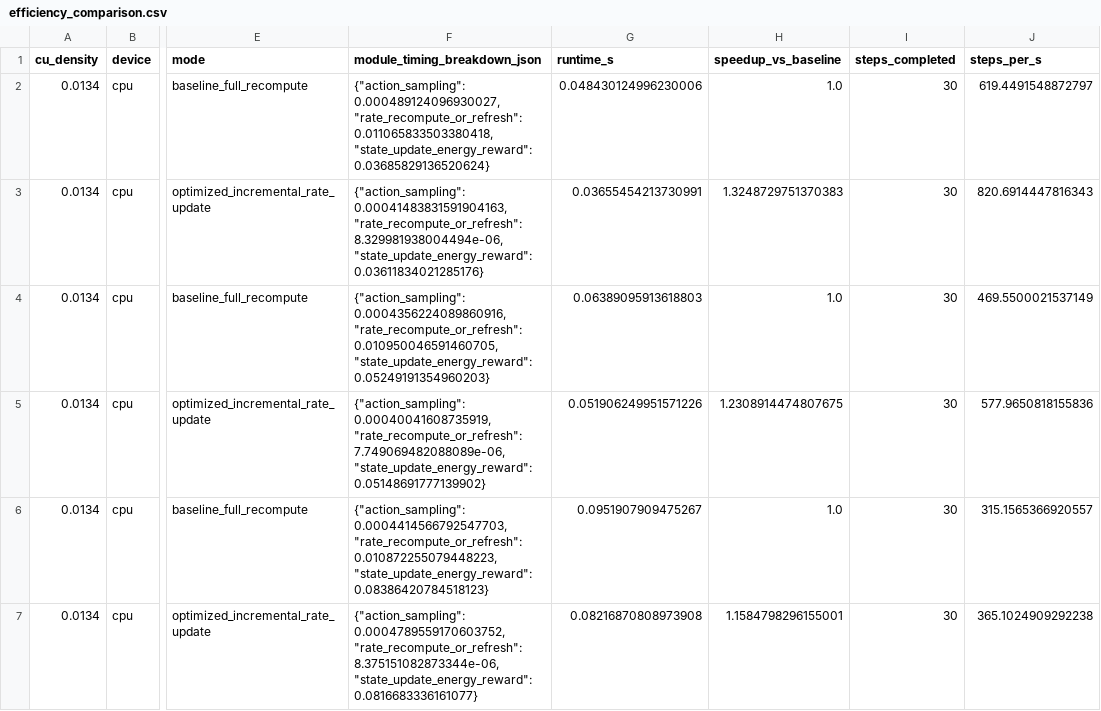
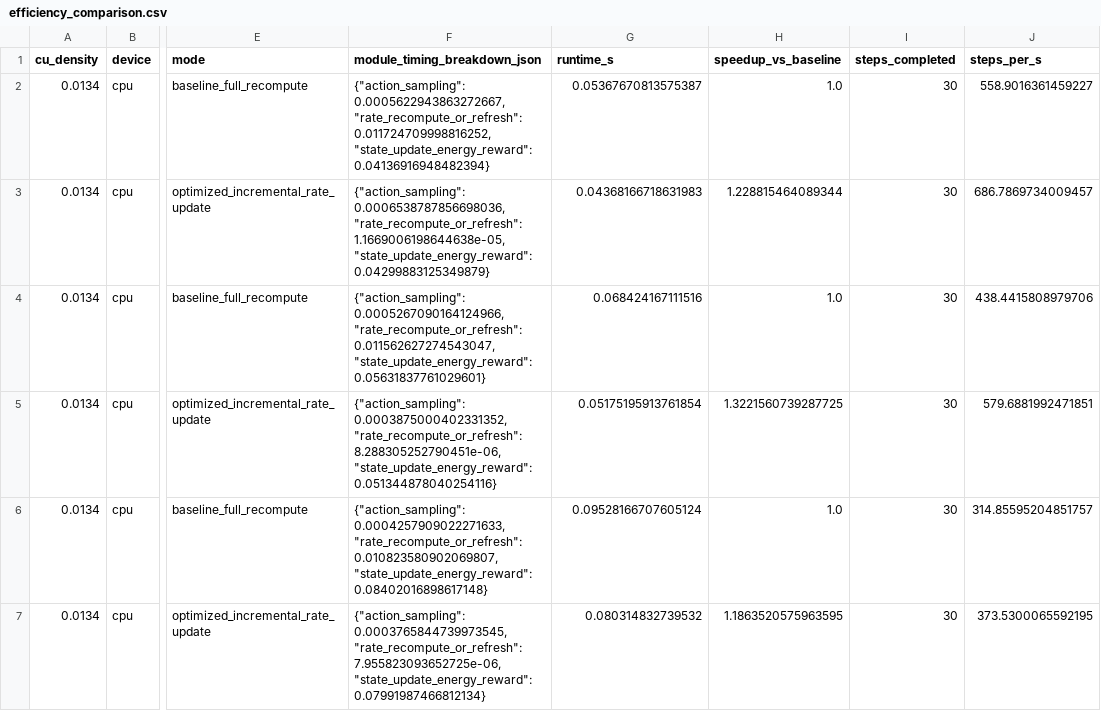
Before and after one commit to ZimingPAN/Atomworld-Twins, a CSV file: KMC test/outputs/tables/efficiency_comparison.csv, drawn as a sheet; only a part is shown, gaps mark what is left out; the diff names each change by its address in the sheet, - before the commit and + after, or states it on an @@ line.

```diff
--- a/KMC test/outputs/tables/efficiency_comparison.csv
+++ b/KMC test/outputs/tables/efficiency_comparison.csv
-F2 (module_timing_breakdown_json): {"action_sampling": 0.000489124096930027, "rate_recompute_or_refresh": 0.011065833503380418, "state_update_energy_reward": 0.03685829136520624}
+F2 (module_timing_breakdown_json): {"action_sampling": 0.0005622943863272667, "rate_recompute_or_refresh": 0.011724709998816252, "state_update_energy_reward": 0.04136916948482394}
-G2 (runtime_s): 0.048430124996230006
+G2 (runtime_s): 0.05367670813575387
-J2 (steps_per_s): 619.4491548872797
+J2 (steps_per_s): 558.9016361459227
-F3 (module_timing_breakdown_json): {"action_sampling": 0.00041483831591904163, "rate_recompute_or_refresh": 8.329981938004494e-06, "state_update_energy_reward": 0.03611834021285176}
+F3 (module_timing_breakdown_json): {"action_sampling": 0.0006538787856698036, "rate_recompute_or_refresh": 1.1669006198644638e-05, "state_update_energy_reward": 0.04299883125349879}
-G3 (runtime_s): 0.03655454213730991
+G3 (runtime_s): 0.04368166718631983
-H3 (speedup_vs_baseline): 1.3248729751370383
+H3 (speedup_vs_baseline): 1.228815464089344
-J3 (steps_per_s): 820.6914447816343
+J3 (steps_per_s): 686.7869734009457
-F4 (module_timing_breakdown_json): {"action_sampling": 0.0004356224089860916, "rate_recompute_or_refresh": 0.010950046591460705, "state_update_energy_reward": 0.05249191354960203}
+F4 (module_timing_breakdown_json): {"action_sampling": 0.0005267090164124966, "rate_recompute_or_refresh": 0.011562627274543047, "state_update_energy_reward": 0.05631837761029601}
-G4 (runtime_s): 0.06389095913618803
+G4 (runtime_s): 0.068424167111516
-J4 (steps_per_s): 469.5500021537149
+J4 (steps_per_s): 438.4415808979706
-F5 (module_timing_breakdown_json): {"action_sampling": 0.00040041608735919, "rate_recompute_or_refresh": 7.749069482088089e-06, "state_update_energy_reward": 0.05148691777139902}
+F5 (module_timing_breakdown_json): {"action_sampling": 0.0003875000402331352, "rate_recompute_or_refresh": 8.288305252790451e-06, "state_update_energy_reward": 0.051344878040254116}
-G5 (runtime_s): 0.051906249951571226
+G5 (runtime_s): 0.05175195913761854
-H5 (speedup_vs_baseline): 1.2308914474807675
+H5 (speedup_vs_baseline): 1.3221560739287725
-J5 (steps_per_s): 577.9650818155836
+J5 (steps_per_s): 579.6881992471851
-F6 (module_timing_breakdown_json): {"action_sampling": 0.0004414566792547703, "rate_recompute_or_refresh": 0.010872255079448223, "state_update_energy_reward": 0.08386420784518123}
+F6 (module_timing_breakdown_json): {"action_sampling": 0.0004257909022271633, "rate_recompute_or_refresh": 0.010823580902069807, "state_update_energy_reward": 0.08402016898617148}
-G6 (runtime_s): 0.0951907909475267
+G6 (runtime_s): 0.09528166707605124
-J6 (steps_per_s): 315.1565366920557
+J6 (steps_per_s): 314.85595204851757
-F7 (module_timing_breakdown_json): {"action_sampling": 0.0004789559170603752, "rate_recompute_or_refresh": 8.375151082873344e-06, "state_update_energy_reward": 0.0816683336161077}
+F7 (module_timing_breakdown_json): {"action_sampling": 0.0003765844739973545, "rate_recompute_or_refresh": 7.955823093652725e-06, "state_update_energy_reward": 0.07991987466812134}
-G7 (runtime_s): 0.08216870808973908
+G7 (runtime_s): 0.080314832739532
-H7 (speedup_vs_baseline): 1.1584798296155001
+H7 (speedup_vs_baseline): 1.1863520575963595
-J7 (steps_per_s): 365.1024909292238
+J7 (steps_per_s): 373.5300065592195
```
Also changed, not shown: KMC test/outputs/tables/module_timing_breakdown.csv, KMC test/outputs/tables/parallel_training_display.csv, 16 other files.
